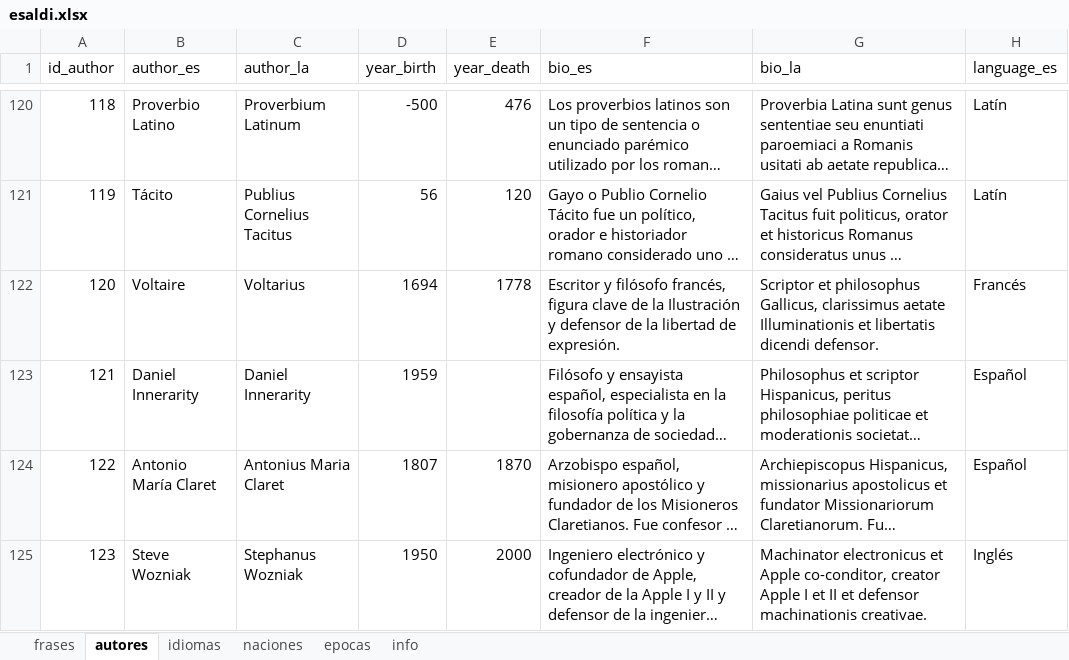
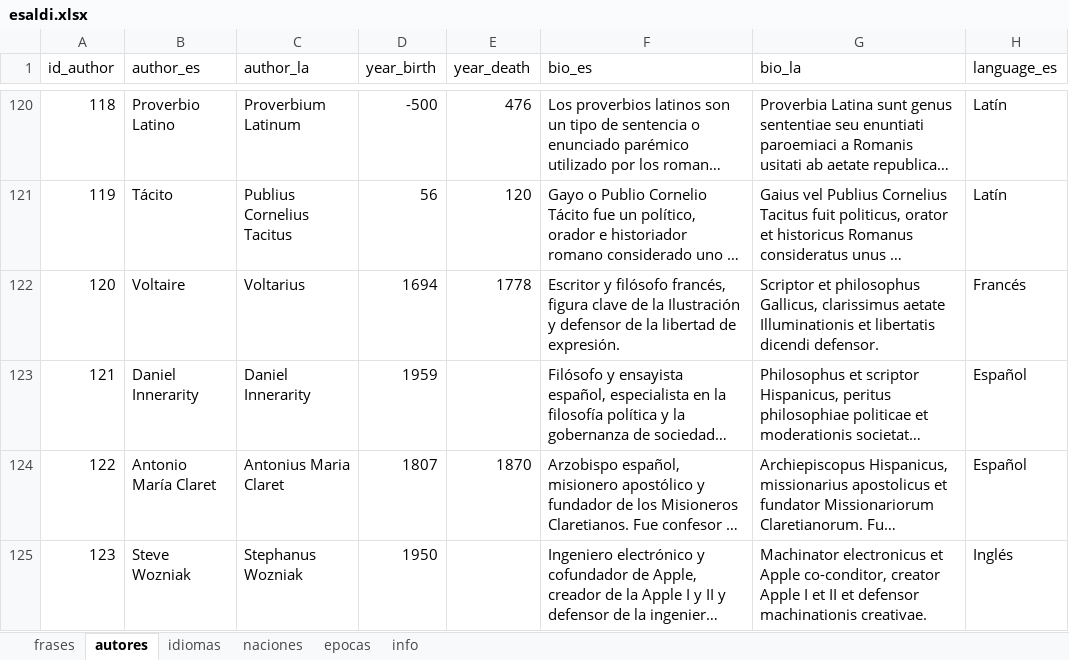
Before and after one commit to danloi2/sententia, an Excel workbook: db/esaldi.xlsx, sheet autores, drawn as a sheet; only a part is shown, gaps mark what is left out; long unchanged cells end in …; values as stored, in another font and other column widths than the file's, no borders; table styles not drawn; the diff names each change by its address in the sheet, - before the commit and + after, or states it on an @@ line.

Commit message:
feat: Add xlsx dependency and update esaldi.xlsx.

```diff
--- a/db/esaldi.xlsx (sheet autores)
+++ b/db/esaldi.xlsx (sheet autores)
-E125 (year_death): 2000
+E125 (year_death): (empty)
```
Also changed, not shown: 3 other files.
